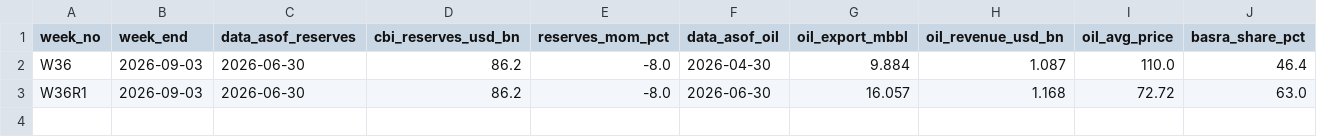
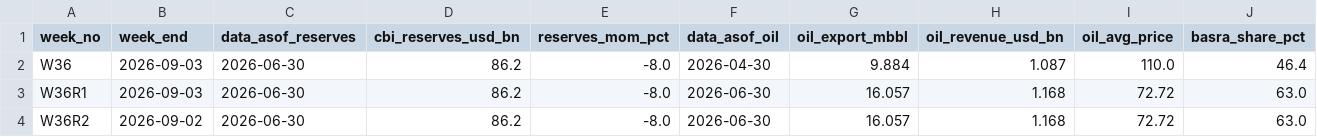
Before and after one commit to MT-LLL/iraq-treasury-risk-dashboard, a CSV file: iraq_treasury_history.csv, drawn as a sheet; only a part is shown; rows hold the shown columns only; the diff names each change by its address in the sheet, - before the commit and + after, or states it on an @@ line.

Commit message:
Integrate treasury skill bundle and refresh risk model

```diff
--- a/iraq_treasury_history.csv
+++ b/iraq_treasury_history.csv
+row 4: W36R2 | 2026-09-02 | 2026-06-30 | 86.2 | -8.0 | 2026-06-30 | 16.057 | 1.168 | 72.72 | 63.0
```
Also changed, not shown: sources.csv, 2 other files.
